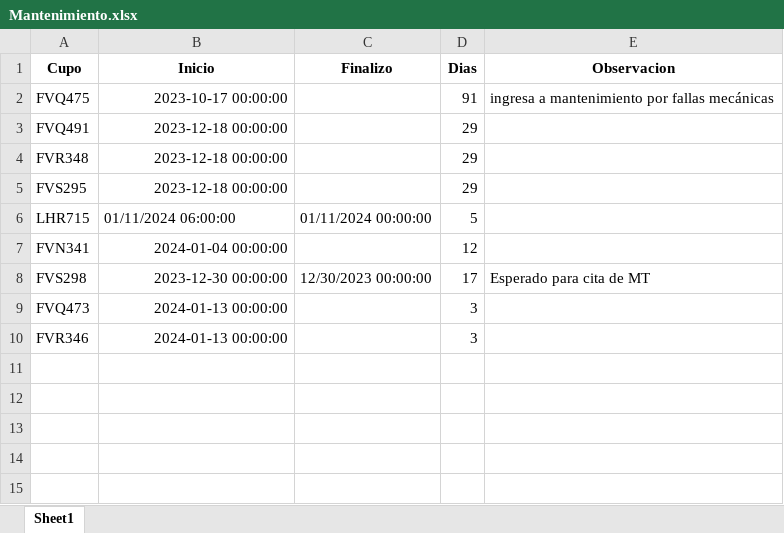
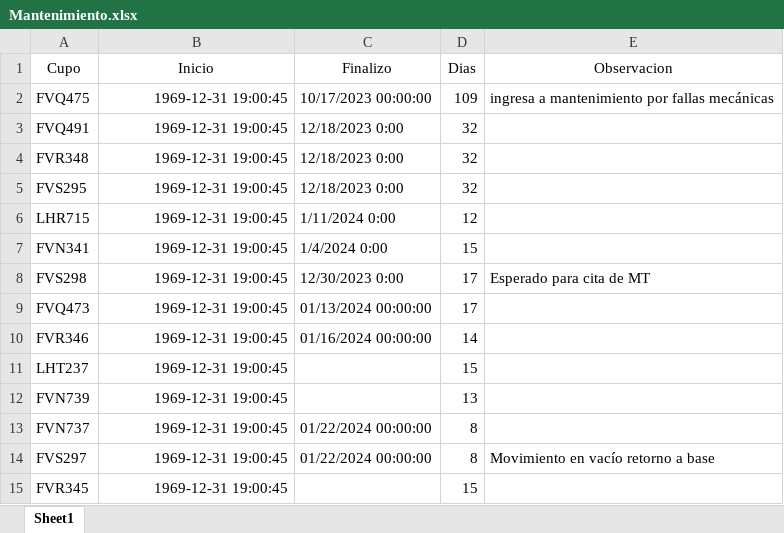
Before and after one commit to julianromero02/SLB_Practicas, an Excel workbook: Informe Diario/Mantenimiento.xlsx, sheet Sheet1, drawn as a sheet; values as stored, in another font and other column widths than the file's, no borders; the diff names each change by its address in the sheet, - before the commit and + after, or states it on an @@ line.

```diff
--- a/Informe Diario/Mantenimiento.xlsx (sheet Sheet1)
+++ b/Informe Diario/Mantenimiento.xlsx (sheet Sheet1)
-A1:E1 bold: on
+A1:E1 bold: off
-B2 (Inicio): 2023-10-17 00:00:00
+B2 (Inicio): 1969-12-31 19:00:45
-C2 (Finalizo): (empty)
+C2 (Finalizo): 10/17/2023 00:00:00
-D2 (Dias): 91
+D2 (Dias): 109
-B3:B5 (Inicio): 2023-12-18 00:00:00
+B3:B5 (Inicio): 1969-12-31 19:00:45
-C3:C5 (Finalizo): (empty)
+C3:C5 (Finalizo): 12/18/2023 0:00
-D3:D5 (Dias): 29
+D3:D5 (Dias): 32
-B6 (Inicio): 01/11/2024 06:00:00
+B6 (Inicio): 1969-12-31 19:00:45
-B6 alignment: left
+B6 alignment: right
-C6 (Finalizo): 01/11/2024 00:00:00
+C6 (Finalizo): 1/11/2024 0:00
-D6 (Dias): 5
+D6 (Dias): 12
-B7 (Inicio): 2024-01-04 00:00:00
+B7 (Inicio): 1969-12-31 19:00:45
-C7 (Finalizo): (empty)
+C7 (Finalizo): 1/4/2024 0:00
-D7 (Dias): 12
+D7 (Dias): 15
-B8 (Inicio): 2023-12-30 00:00:00
+B8 (Inicio): 1969-12-31 19:00:45
-C8 (Finalizo): 12/30/2023 00:00:00
+C8 (Finalizo): 12/30/2023 0:00
-B9:B10 (Inicio): 2024-01-13 00:00:00
+B9:B10 (Inicio): 1969-12-31 19:00:45
-C9 (Finalizo): (empty)
+C9 (Finalizo): 01/13/2024 00:00:00
-D9 (Dias): 3
+D9 (Dias): 17
-C10 (Finalizo): (empty)
+C10 (Finalizo): 01/16/2024 00:00:00
-D10 (Dias): 3
+D10 (Dias): 14
+row 11: LHT237 | 1969-12-31 19:00:45 |  | 15
+row 12: FVN739 | 1969-12-31 19:00:45 |  | 13
+row 13: FVN737 | 1969-12-31 19:00:45 | 01/22/2024 00:00:00 | 8
+row 14: FVS297 | 1969-12-31 19:00:45 | 01/22/2024 00:00:00 | 8 | Movimiento en vacío retorno a base
+row 15: FVR345 | 1969-12-31 19:00:45 |  | 15
```
Also changed, not shown: Informe Diario/Daily Utilisation Report.xlsx, Informe Diario/livianos.xlsx, 18 other files.
